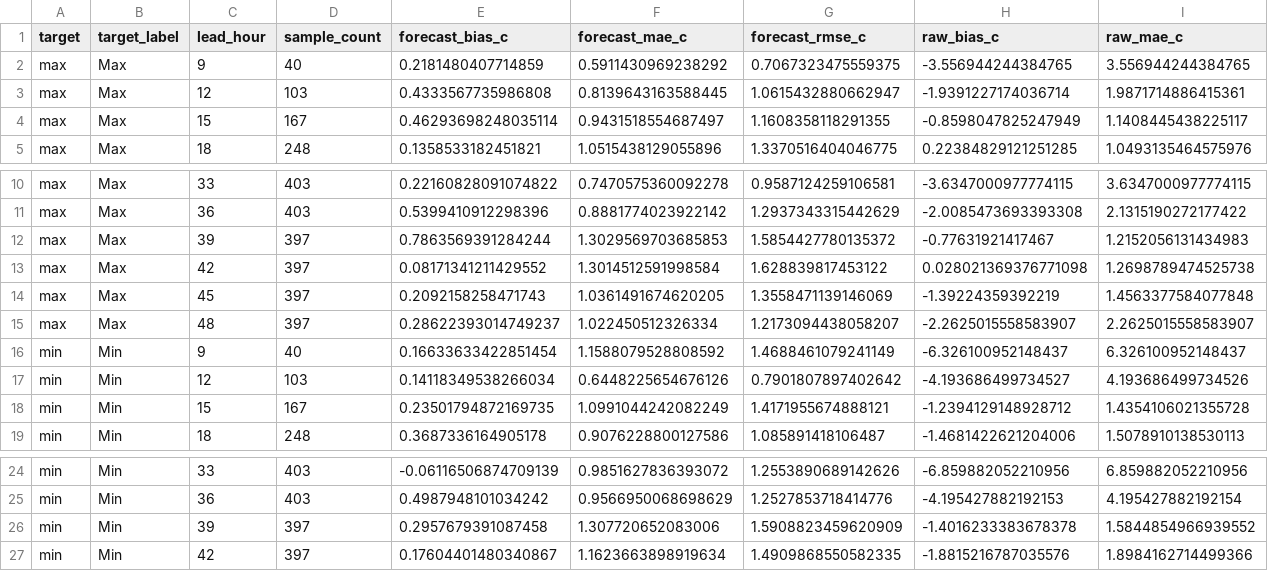
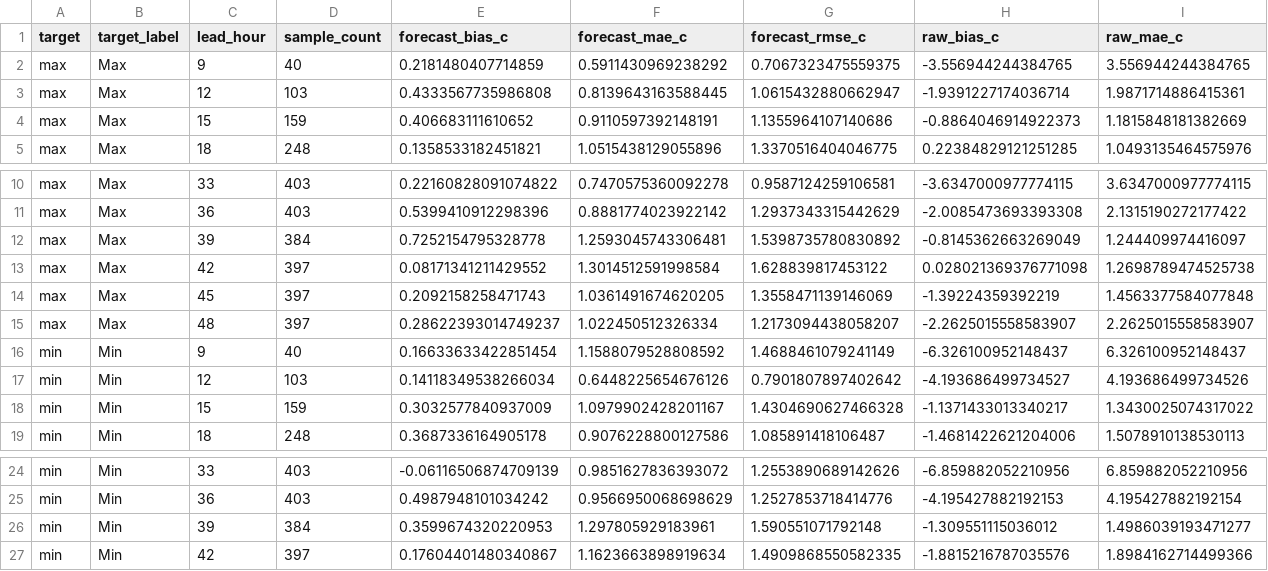
Before and after one commit to ccardenas93/weather_forecast, a CSV file: forecast_metrics.csv, drawn as a sheet; only a part is shown, gaps mark what is left out; removed rows and columns are numbered as before the commit, all else as after; rows hold the shown columns only; the diff names each change by its address in the sheet, - before the commit and + after, or states it on an @@ line.

```diff
--- a/forecast_metrics.csv
+++ b/forecast_metrics.csv
-row 4: max | Max | 15 | 167 | 0.46293698248035114 | 0.9431518554687497 | 1.1608358118291355 | -0.8598047825247949 | 1.1408445438225117
+row 4: max | Max | 15 | 159 | 0.406683111610652 | 0.9110597392148191 | 1.1355964107140686 | -0.8864046914922373 | 1.1815848181382669
-row 12: max | Max | 39 | 397 | 0.7863569391284244 | 1.3029569703685853 | 1.5854427780135372 | -0.77631921417467 | 1.2152056131434983
+row 12: max | Max | 39 | 384 | 0.7252154795328778 | 1.2593045743306481 | 1.5398735780830892 | -0.8145362663269049 | 1.244409974416097
-row 18: min | Min | 15 | 167 | 0.23501794872169735 | 1.0991044242082249 | 1.4171955674888121 | -1.2394129148928712 | 1.4354106021355728
+row 18: min | Min | 15 | 159 | 0.3032577840937009 | 1.0979902428201167 | 1.4304690627466328 | -1.1371433013340217 | 1.3430025074317022
-row 26: min | Min | 39 | 397 | 0.2957679391087458 | 1.307720652083006 | 1.5908823459620909 | -1.4016233383678378 | 1.5844854966939552
+row 26: min | Min | 39 | 384 | 0.3599674320220953 | 1.297805929183961 | 1.590551071792148 | -1.309551115036012 | 1.4986039193471277
```
Also changed, not shown: forecast_output.csv, merged_data_export.csv, 5 other files.
